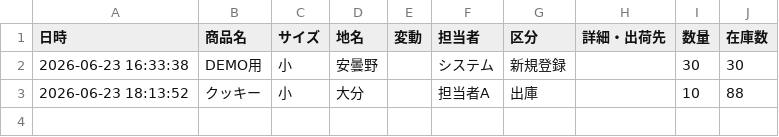
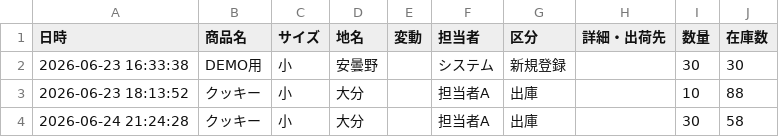
Before and after one commit to ttbw0921/demo, a CSV file: stock_log_main.csv, drawn as a sheet.

Commit message:
Add Log

```diff
--- a/stock_log_main.csv
+++ b/stock_log_main.csv
@@ -3 +3,2 @@
 2026-06-23 18:13:52,クッキー,小,大分,,担当者A,出庫,,10,88
+2026-06-24 21:24:28,クッキー,小,大分,,担当者A,出庫,,30,58
```
